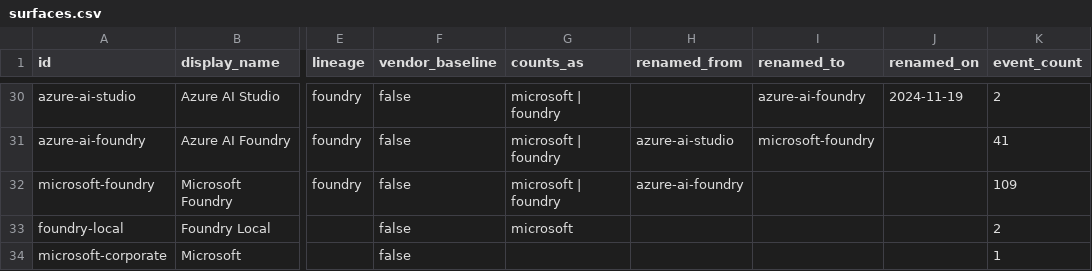
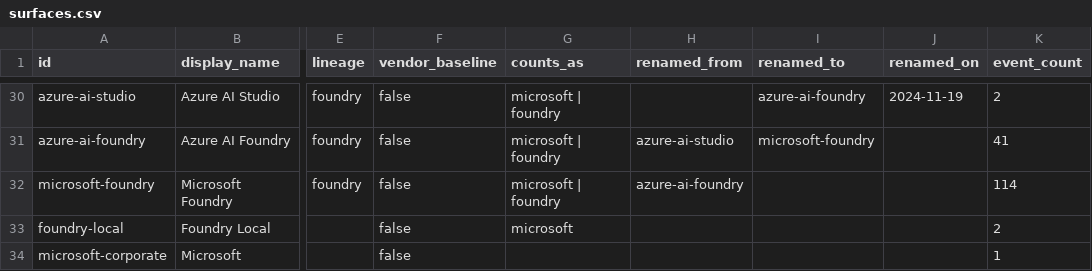
Before and after one commit to Bibbleq/frontier-model-tracker, a CSV file: generated/surfaces.csv, drawn as a sheet; only a part is shown, gaps mark what is left out; the diff names each change by its address in the sheet, - before the commit and + after, or states it on an @@ line.

```diff
--- a/generated/surfaces.csv
+++ b/generated/surfaces.csv
-K32 (event_count): 109
+K32 (event_count): 114
```
Also changed, not shown: generated/current-state.csv, generated/models.csv, 6 other files.
